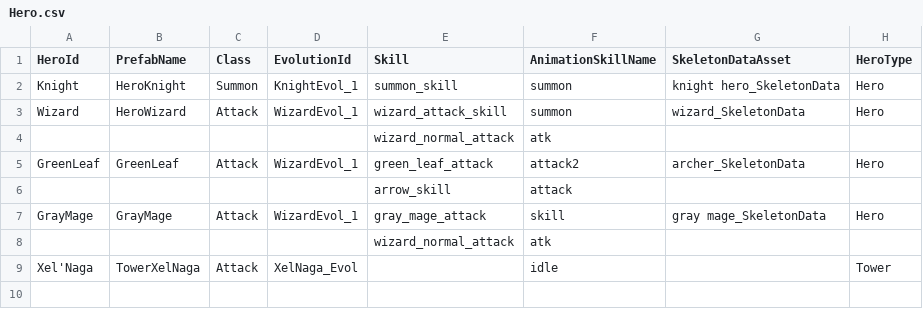
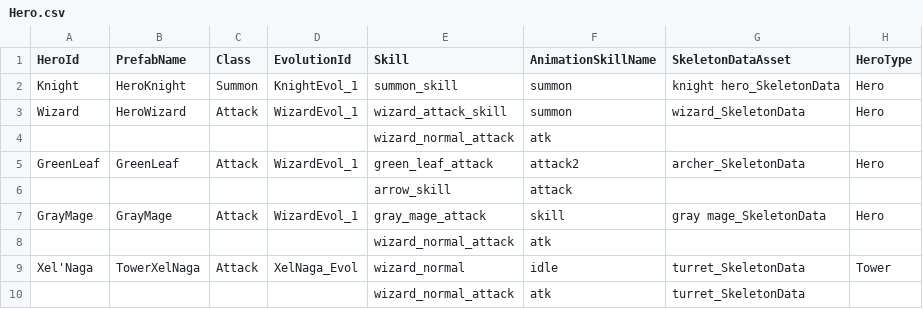
Before and after one commit to CapstoneProjectCastleDefense/GrowCastle, a CSV file: Assets/Resources/BlueprintData/Hero.csv, drawn as a sheet.

```diff
--- a/Assets/Resources/BlueprintData/Hero.csv
+++ b/Assets/Resources/BlueprintData/Hero.csv
@@ -8,2 +8,3 @@ GrayMage,GrayMage,Attack,WizardEvol_1,gray_mage_attack,skill,gray mage_SkeletonD
 ,,,,wizard_normal_attack,atk,,
-Xel'Naga,TowerXelNaga,Attack,XelNaga_Evol,,idle,,Tower
+Xel'Naga,TowerXelNaga,Attack,XelNaga_Evol,wizard_normal,idle,turret_SkeletonData,Tower
+,,,,wizard_normal_attack,atk,turret_SkeletonData,
```
Also changed, not shown: Assets/Resources/BlueprintData/HeroConfig.csv, 50 other files.
